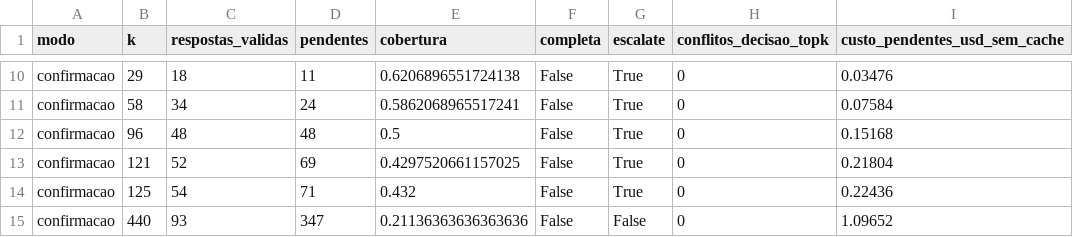
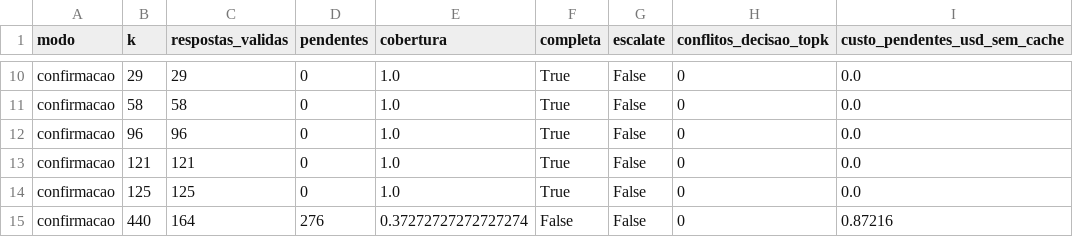
Before and after one commit to marco-jardim/phd-research, a CSV file: data/filtro_llm_cobertura.csv, drawn as a sheet; only a part is shown, gaps mark what is left out; the diff covers the shown part only; the diff names each change by its address in the sheet, - before the commit and + after, or states it on an @@ line.

```diff
--- a/data/filtro_llm_cobertura.csv
+++ b/data/filtro_llm_cobertura.csv
-C10 (respostas_validas): 18
+C10 (respostas_validas): 29
-D10 (pendentes): 11
+D10 (pendentes): 0
-E10 (cobertura): 0.6206896551724138
+E10 (cobertura): 1.0
-F10:F14 (completa): False
+F10:F14 (completa): True
-G10:G14 (escalate): True
+G10:G14 (escalate): False
-I10 (custo_pendentes_usd_sem_cache): 0.03476
+I10 (custo_pendentes_usd_sem_cache): 0.0
-C11 (respostas_validas): 34
+C11 (respostas_validas): 58
-D11 (pendentes): 24
+D11 (pendentes): 0
-E11 (cobertura): 0.5862068965517241
+E11 (cobertura): 1.0
-I11 (custo_pendentes_usd_sem_cache): 0.07584
+I11 (custo_pendentes_usd_sem_cache): 0.0
-C12 (respostas_validas): 48
+C12 (respostas_validas): 96
-D12 (pendentes): 48
+D12 (pendentes): 0
-E12 (cobertura): 0.5
+E12 (cobertura): 1.0
-I12 (custo_pendentes_usd_sem_cache): 0.15168
+I12 (custo_pendentes_usd_sem_cache): 0.0
-C13 (respostas_validas): 52
+C13 (respostas_validas): 121
-D13 (pendentes): 69
+D13 (pendentes): 0
-E13 (cobertura): 0.4297520661157025
+E13 (cobertura): 1.0
-I13 (custo_pendentes_usd_sem_cache): 0.21804
+I13 (custo_pendentes_usd_sem_cache): 0.0
-C14 (respostas_validas): 54
+C14 (respostas_validas): 125
-D14 (pendentes): 71
+D14 (pendentes): 0
-E14 (cobertura): 0.432
+E14 (cobertura): 1.0
-I14 (custo_pendentes_usd_sem_cache): 0.22436
+I14 (custo_pendentes_usd_sem_cache): 0.0
-C15 (respostas_validas): 93
+C15 (respostas_validas): 164
-D15 (pendentes): 347
+D15 (pendentes): 276
-E15 (cobertura): 0.21136363636363636
+E15 (cobertura): 0.37272727272727274
-I15 (custo_pendentes_usd_sem_cache): 1.09652
+I15 (custo_pendentes_usd_sem_cache): 0.87216
```
Also changed, not shown: 46 edited cells elsewhere in this file, data/filtro_llm.csv, 7 other files.
